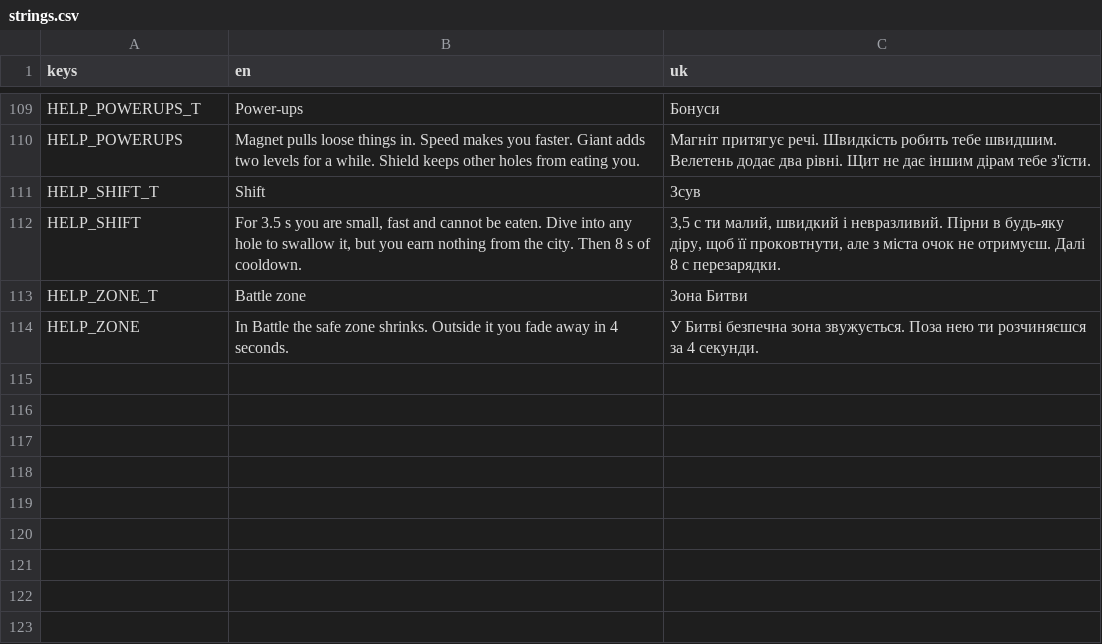
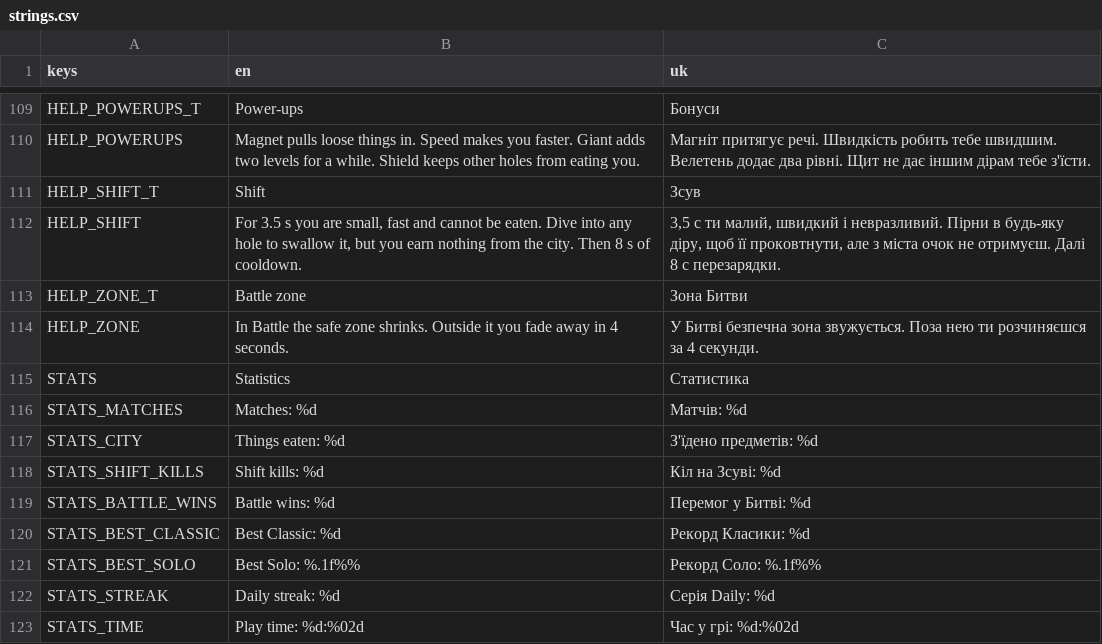
Before and after one commit to dsidxavekko/openhole, a CSV file: i18n/strings.csv, drawn as a sheet; only a part is shown, gaps mark what is left out; the diff names each change by its address in the sheet, - before the commit and + after, or states it on an @@ line.

Commit message:
Add a statistics sheet with lifetime counters and records

```diff
--- a/i18n/strings.csv
+++ b/i18n/strings.csv
+row 115: STATS | Statistics | Статистика
+row 116: STATS_MATCHES | Matches: %d | Матчів: %d
+row 117: STATS_CITY | Things eaten: %d | З'їдено предметів: %d
+row 118: STATS_SHIFT_KILLS | Shift kills: %d | Кіл на Зсуві: %d
+row 119: STATS_BATTLE_WINS | Battle wins: %d | Перемог у Битві: %d
+row 120: STATS_BEST_CLASSIC | Best Classic: %d | Рекорд Класики: %d
+row 121: STATS_BEST_SOLO | Best Solo: %.1f%% | Рекорд Соло: %.1f%%
+row 122: STATS_STREAK | Daily streak: %d | Серія Daily: %d
+row 123: STATS_TIME | Play time: %d:%02d | Час у грі: %d:%02d
```
Also changed, not shown: 5 other files.
